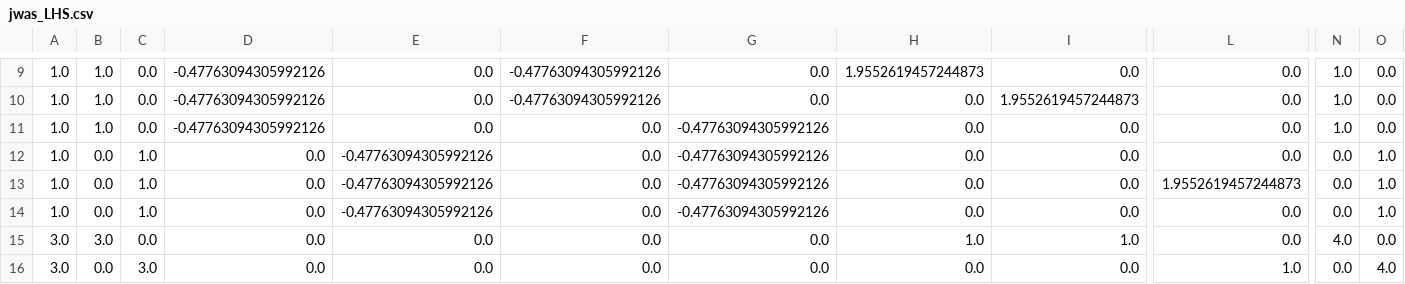
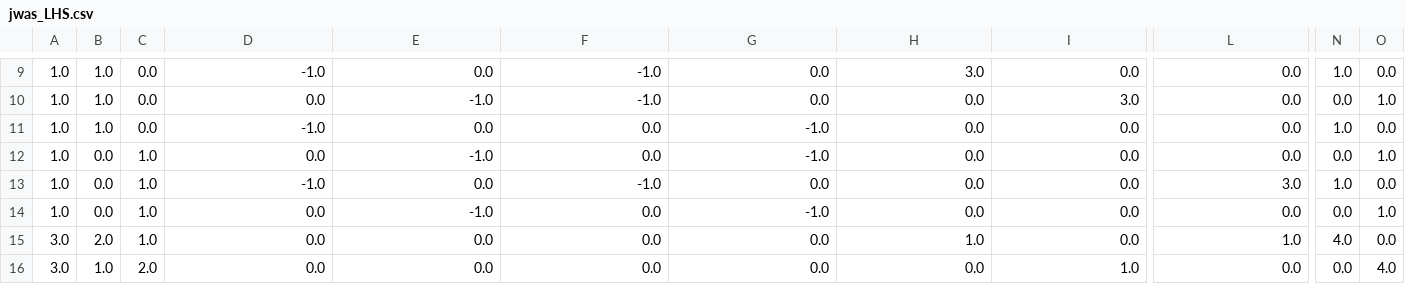
Before and after one commit to Poissonfish/LMMonBoard, a CSV file: myapp/out/jwas_LHS.csv, drawn as a sheet; only a part is shown, gaps mark what is left out; the diff covers the shown part only; the diff names each change by its address in the sheet, - before the commit and + after, or states it on an @@ line.

```diff
--- a/myapp/out/jwas_LHS.csv
+++ b/myapp/out/jwas_LHS.csv
-D9: -0.47763094305992126
+D9: -1.0
-F9:F10: -0.47763094305992126
+F9:F10: -1.0
-H9: 1.9552619457244873
+H9: 3.0
-D10: -0.47763094305992126
+D10: 0.0
-E10: 0.0
+E10: -1.0
-I10: 1.9552619457244873
+I10: 3.0
-N10: 1.0
+N10: 0.0
-O10: 0.0
+O10: 1.0
-D11: -0.47763094305992126
+D11: -1.0
-G11:G12: -0.47763094305992126
+G11:G12: -1.0
-E12: -0.47763094305992126
+E12: -1.0
-D13: 0.0
+D13: -1.0
-E13: -0.47763094305992126
+E13: 0.0
-F13: 0.0
+F13: -1.0
-G13: -0.47763094305992126
+G13: 0.0
-L13: 1.9552619457244873
+L13: 3.0
-N13: 0.0
+N13: 1.0
-O13: 1.0
+O13: 0.0
-E14: -0.47763094305992126
+E14: -1.0
-G14: -0.47763094305992126
+G14: -1.0
-B15: 3.0
+B15: 2.0
-C15: 0.0
+C15: 1.0
-I15: 1.0
+I15: 0.0
-L15: 0.0
+L15: 1.0
-B16: 0.0
+B16: 1.0
-C16: 3.0
+C16: 2.0
-I16: 0.0
+I16: 1.0
-L16: 1.0
+L16: 0.0
```
Also changed, not shown: 34 edited cells elsewhere in this file, myapp/out/jwas_Z.csv, myapp/out/jwas_ped.csv, 12 other files.
